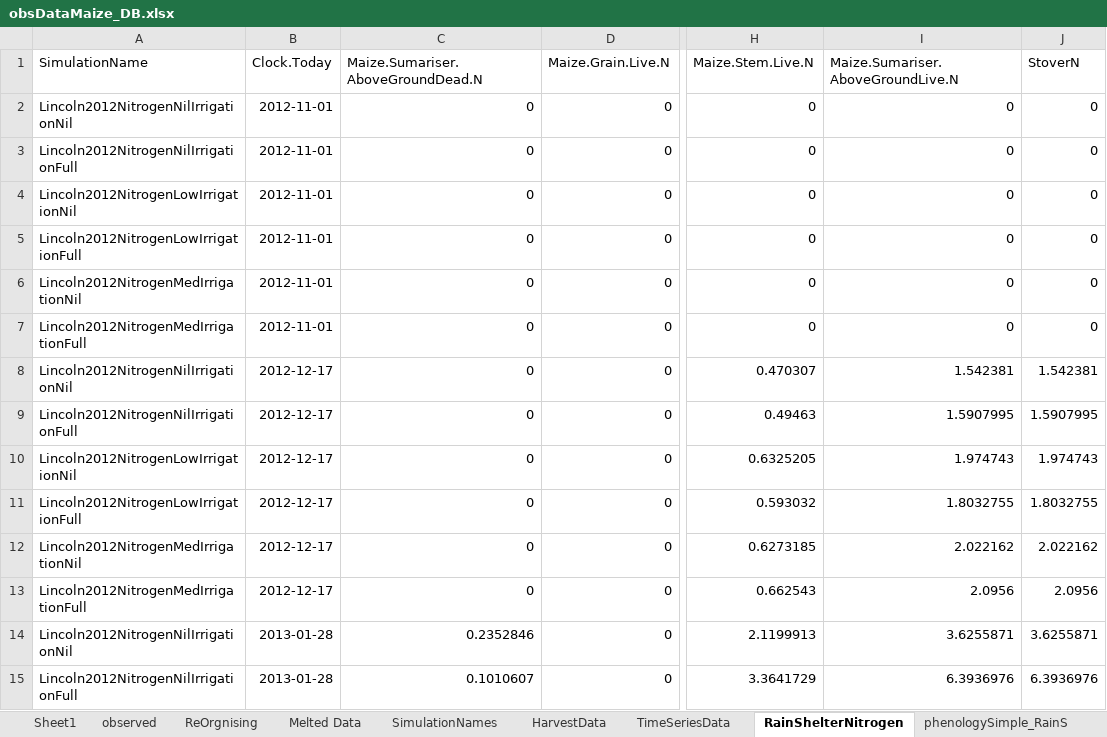
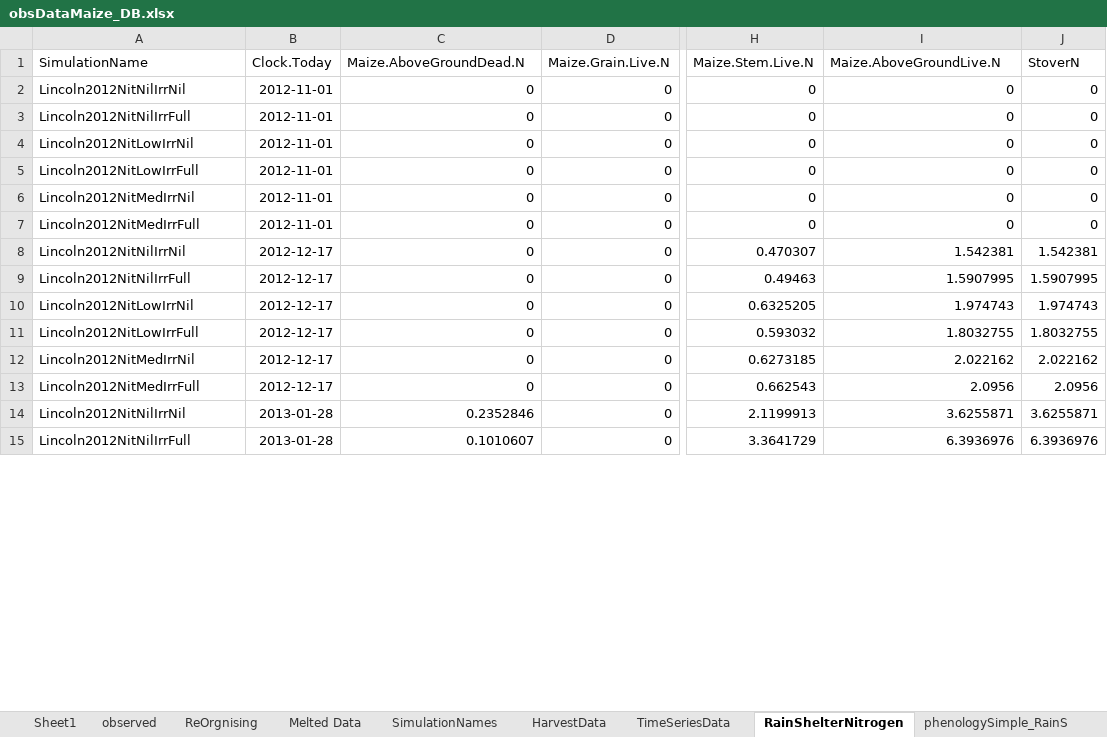
Before and after one commit to APSIMInitiative/ApsimX, an Excel workbook: Prototypes/Maize/Observations/obsDataMaize_DB.xlsx, sheet RainShelterNitrogen, drawn as a sheet; only a part is shown, gaps mark what is left out; values as stored, in another font and other column widths than the file's, no borders; the diff covers the shown part only; the diff names each change by its address in the sheet, - before the commit and + after, or states it on an @@ line.

```diff
--- a/Prototypes/Maize/Observations/obsDataMaize_DB.xlsx (sheet RainShelterNitrogen)
+++ b/Prototypes/Maize/Observations/obsDataMaize_DB.xlsx (sheet RainShelterNitrogen)
-C1: Maize.Sumariser.AboveGroundDead.N
+C1: Maize.AboveGroundDead.N
-I1: Maize.Sumariser.AboveGroundLive.N
+I1: Maize.AboveGroundLive.N
-A2 (SimulationName): Lincoln2012NitrogenNilIrrigationNil
+A2 (SimulationName): Lincoln2012NitNilIrrNil
-A3 (SimulationName): Lincoln2012NitrogenNilIrrigationFull
+A3 (SimulationName): Lincoln2012NitNilIrrFull
-A4 (SimulationName): Lincoln2012NitrogenLowIrrigationNil
+A4 (SimulationName): Lincoln2012NitLowIrrNil
-A5 (SimulationName): Lincoln2012NitrogenLowIrrigationFull
+A5 (SimulationName): Lincoln2012NitLowIrrFull
-A6 (SimulationName): Lincoln2012NitrogenMedIrrigationNil
+A6 (SimulationName): Lincoln2012NitMedIrrNil
-A7 (SimulationName): Lincoln2012NitrogenMedIrrigationFull
+A7 (SimulationName): Lincoln2012NitMedIrrFull
-A8 (SimulationName): Lincoln2012NitrogenNilIrrigationNil
+A8 (SimulationName): Lincoln2012NitNilIrrNil
-A9 (SimulationName): Lincoln2012NitrogenNilIrrigationFull
+A9 (SimulationName): Lincoln2012NitNilIrrFull
-A10 (SimulationName): Lincoln2012NitrogenLowIrrigationNil
+A10 (SimulationName): Lincoln2012NitLowIrrNil
-A11 (SimulationName): Lincoln2012NitrogenLowIrrigationFull
+A11 (SimulationName): Lincoln2012NitLowIrrFull
-A12 (SimulationName): Lincoln2012NitrogenMedIrrigationNil
+A12 (SimulationName): Lincoln2012NitMedIrrNil
-A13 (SimulationName): Lincoln2012NitrogenMedIrrigationFull
+A13 (SimulationName): Lincoln2012NitMedIrrFull
-A14 (SimulationName): Lincoln2012NitrogenNilIrrigationNil
+A14 (SimulationName): Lincoln2012NitNilIrrNil
-A15 (SimulationName): Lincoln2012NitrogenNilIrrigationFull
+A15 (SimulationName): Lincoln2012NitNilIrrFull
```
Also changed, not shown: 22 edited cells elsewhere in this sheet, sheet ReOrgnising, sheet observed, sheet RachisHusk_RainS, sheet NData, sheet SimulationNames, sheet GrainsData_RainS, 2 more sheets, Prototypes/Maize/Observations/IndLeafData_MaizeRainshelter.xlsx, Prototypes/Maize/Observations/LeafSenesCount.xlsx, 2 other files.
